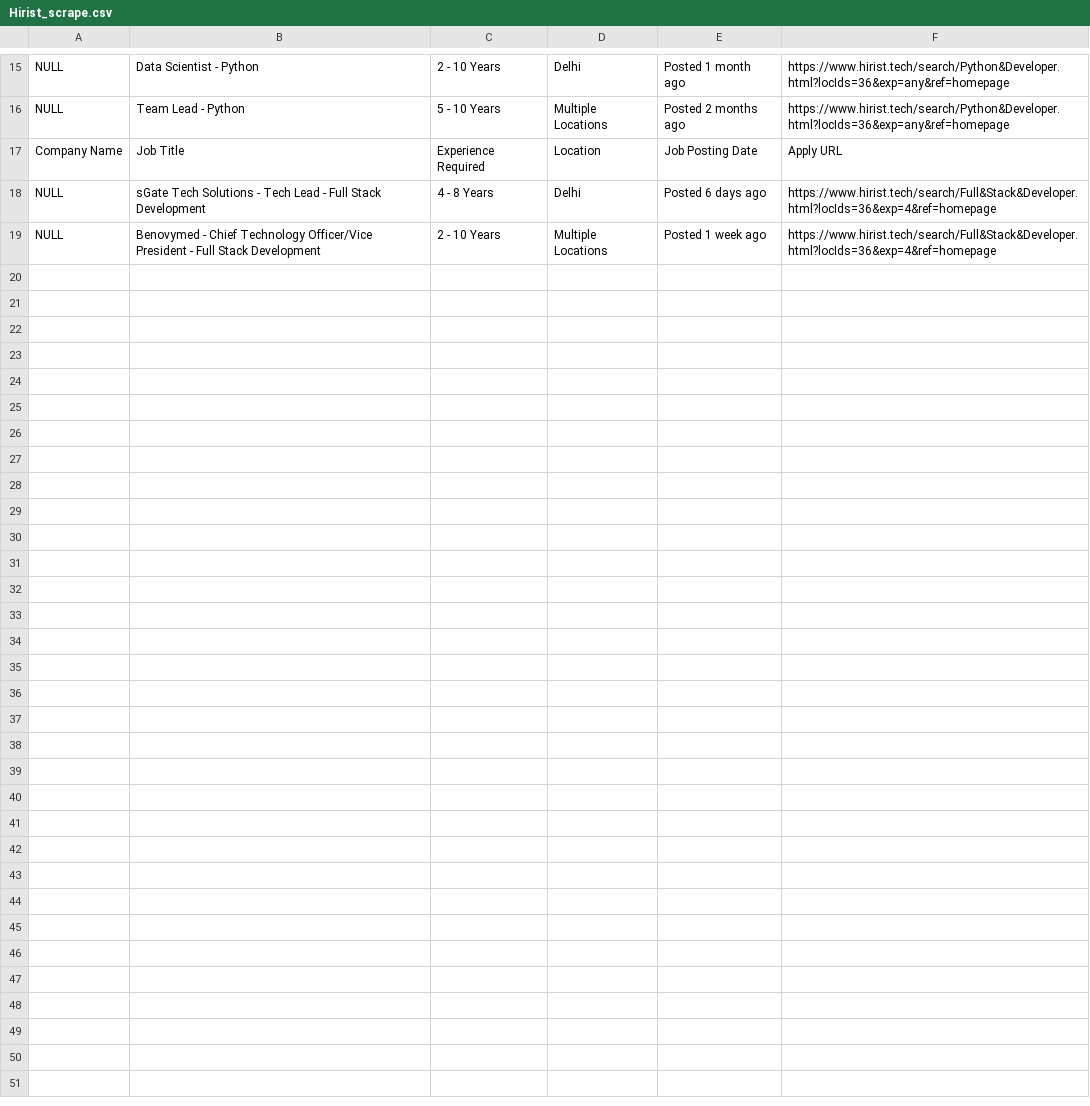
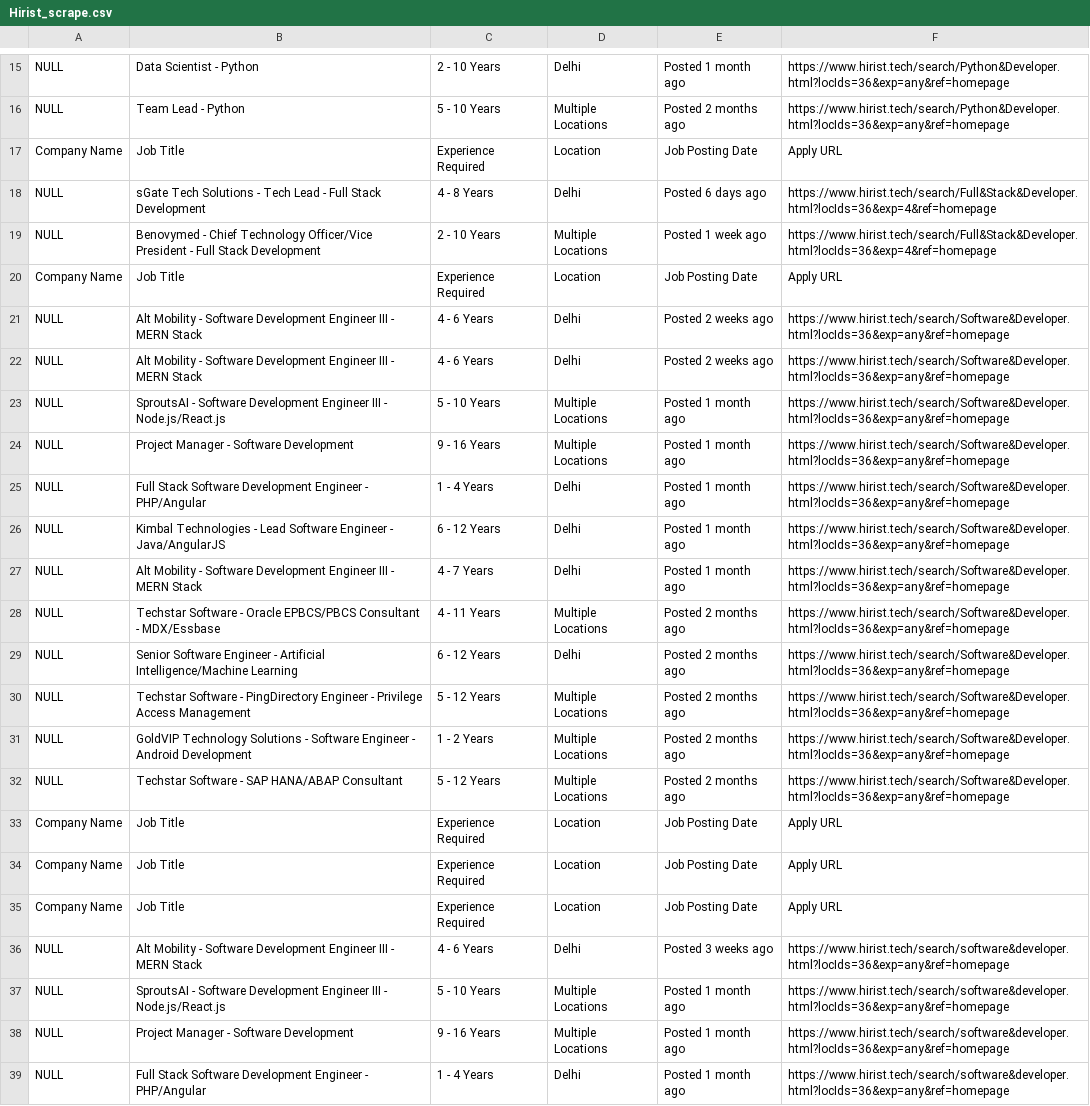
Before and after one commit to anuragkainth/JobSavvy-AI-Enhanced-Job-searching-and-Tracking, a CSV file: Hirist_scrape.csv, drawn as a sheet; only a part is shown, gaps mark what is left out; the diff covers the shown part only.

```diff
--- a/Hirist_scrape.csv
+++ b/Hirist_scrape.csv
@@ -19 +19,21 @@ NULL,sGate Tech Solutions - Tech Lead - Full Stack Development,4 - 8 Years,Delhi
 NULL,Benovymed - Chief Technology Officer/Vice President - Full Stack Development,2 - 10 Years,Multiple Locations,Posted 1 week ago,https://www.hirist.tech/search/Full&Stack&Developer.html?locIds=36&exp=4&ref=homepage
+Company Name,Job Title,Experience Required,Location,Job Posting Date,Apply URL
+NULL,Alt Mobility - Software Development Engineer III - MERN Stack,4 - 6 Years,Delhi,Posted 2 weeks ago,https://www.hirist.tech/search/Software&Developer.html?locIds=36&exp=any&ref=homepage
+NULL,Alt Mobility - Software Development Engineer III - MERN Stack,4 - 6 Years,Delhi,Posted 2 weeks ago,https://www.hirist.tech/search/Software&Developer.html?locIds=36&exp=any&ref=homepage
+NULL,SproutsAI - Software Development Engineer III - Node.js/React.js,5 - 10 Years,Multiple Locations,Posted 1 month ago,https://www.hirist.tech/search/Software&Developer.html?locIds=36&exp=any&ref=homepage
+NULL,Project Manager - Software Development,9 - 16 Years,Multiple Locations,Posted 1 month ago,https://www.hirist.tech/search/Software&Developer.html?locIds=36&exp=any&ref=homepage
+NULL,Full Stack Software Development Engineer - PHP/Angular,1 - 4 Years,Delhi,Posted 1 month ago,https://www.hirist.tech/search/Software&Developer.html?locIds=36&exp=any&ref=homepage
+NULL,Kimbal Technologies - Lead Software Engineer - Java/AngularJS,6 - 12 Years,Delhi,Posted 1 month ago,https://www.hirist.tech/search/Software&Developer.html?locIds=36&exp=any&ref=homepage
+NULL,Alt Mobility - Software Development Engineer III - MERN Stack,4 - 7 Years,Delhi,Posted 1 month ago,https://www.hirist.tech/search/Software&Developer.html?locIds=36&exp=any&ref=homepage
+NULL,Techstar Software - Oracle EPBCS/PBCS Consultant - MDX/Essbase,4 - 11 Years,Multiple Locations,Posted 2 months ago,https://www.hirist.tech/search/Software&Developer.html?locIds=36&exp=any&ref=homepage
+NULL,Senior Software Engineer - Artificial Intelligence/Machine Learning,6 - 12 Years,Delhi,Posted 2 months ago,https://www.hirist.tech/search/Software&Developer.html?locIds=36&exp=any&ref=homepage
+NULL,Techstar Software - PingDirectory Engineer - Privilege Access Management,5 - 12 Years,Multiple Locations,Posted 2 months ago,https://www.hirist.tech/search/Software&Developer.html?locIds=36&exp=any&ref=homepage
+NULL,GoldVIP Technology Solutions - Software Engineer - Android Development,1 - 2 Years,Multiple Locations,Posted 2 months ago,https://www.hirist.tech/search/Software&Developer.html?locIds=36&exp=any&ref=homepage
+NULL,Techstar Software - SAP HANA/ABAP Consultant,5 - 12 Years,Multiple Locations,Posted 2 months ago,https://www.hirist.tech/search/Software&Developer.html?locIds=36&exp=any&ref=homepage
+Company Name,Job Title,Experience Required,Location,Job Posting Date,Apply URL
+Company Name,Job Title,Experience Required,Location,Job Posting Date,Apply URL
+Company Name,Job Title,Experience Required,Location,Job Posting Date,Apply URL
+NULL,Alt Mobility - Software Development Engineer III - MERN Stack,4 - 6 Years,Delhi,Posted 3 weeks ago,https://www.hirist.tech/search/software&developer.html?locIds=36&exp=any&ref=homepage
+NULL,SproutsAI - Software Development Engineer III - Node.js/React.js,5 - 10 Years,Multiple Locations,Posted 1 month ago,https://www.hirist.tech/search/software&developer.html?locIds=36&exp=any&ref=homepage
+NULL,Project Manager - Software Development,9 - 16 Years,Multiple Locations,Posted 1 month ago,https://www.hirist.tech/search/software&developer.html?locIds=36&exp=any&ref=homepage
+NULL,Full Stack Software Development Engineer - PHP/Angular,1 - 4 Years,Delhi,Posted 1 month ago,https://www.hirist.tech/search/software&developer.html?locIds=36&exp=any&ref=homepage
```
Also changed, not shown: 11 added rows elsewhere in this file, 28 other files.
